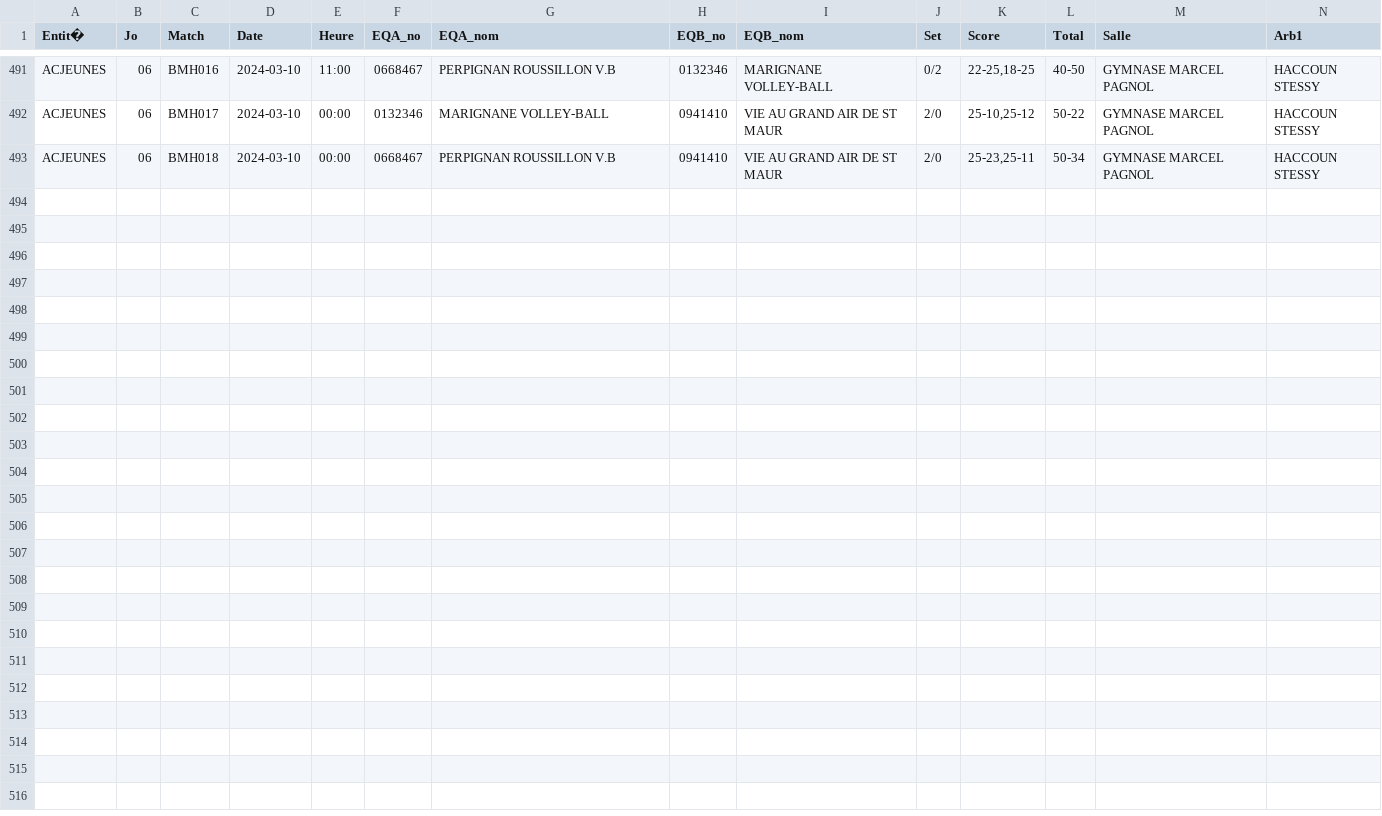
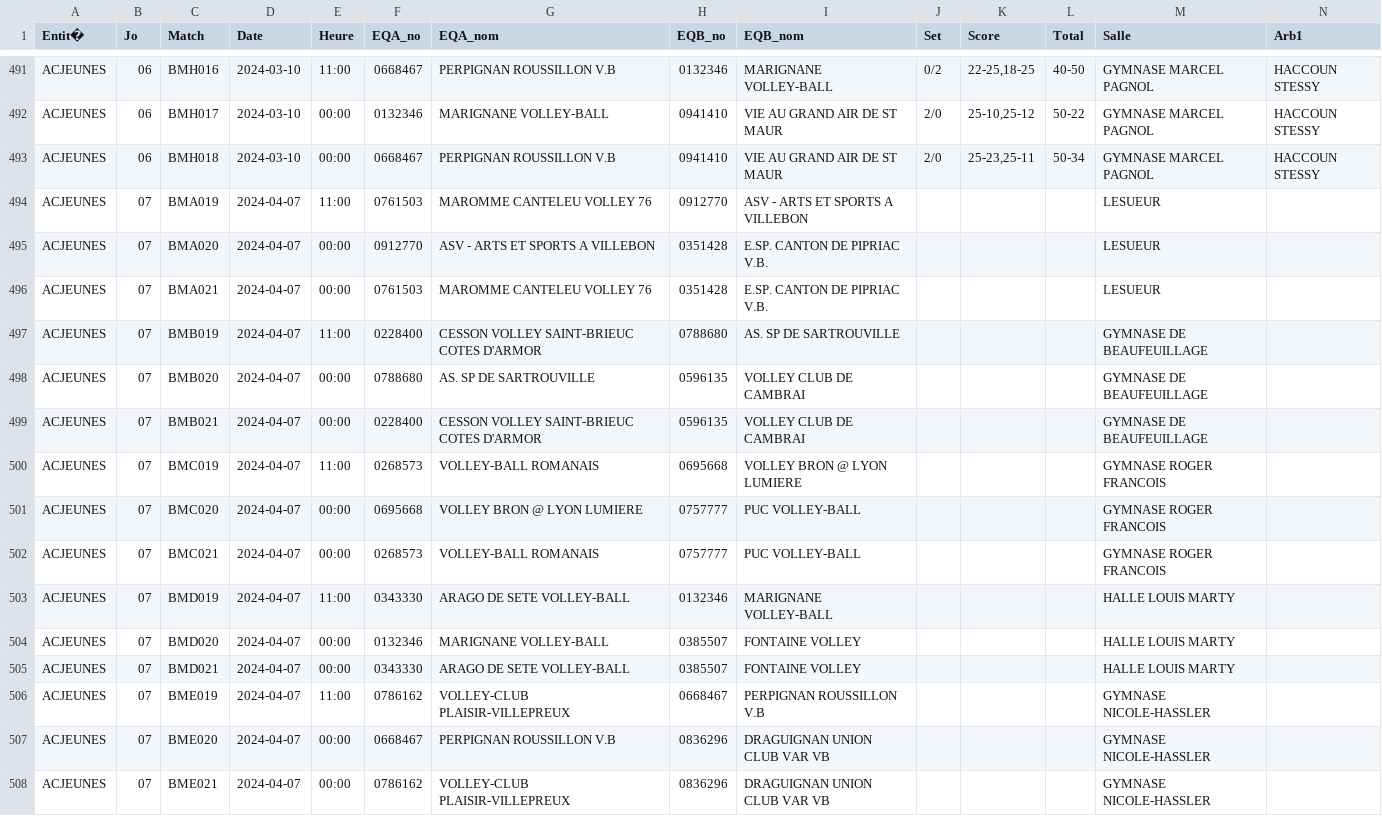
Before and after one commit to gillesdandrea/vb-stats, a CSV file: public/data/FFVB-2024-CDF-M13M.CSV, drawn as a sheet; only a part is shown, gaps mark what is left out; rows hold the shown columns only; the diff names each change by its address in the sheet, - before the commit and + after, or states it on an @@ line.

```diff
--- a/public/data/FFVB-2024-CDF-M13M.CSV
+++ b/public/data/FFVB-2024-CDF-M13M.CSV
+row 494: ACJEUNES | 07 | BMA019 | 2024-04-07 | 11:00 | 0761503 | MAROMME CANTELEU VOLLEY 76 | 0912770 | ASV - ARTS ET SPORTS A VILLEBON |  |  |  | LESUEUR
+row 495: ACJEUNES | 07 | BMA020 | 2024-04-07 | 00:00 | 0912770 | ASV - ARTS ET SPORTS A VILLEBON | 0351428 | E.SP. CANTON DE PIPRIAC V.B. |  |  |  | LESUEUR
+row 496: ACJEUNES | 07 | BMA021 | 2024-04-07 | 00:00 | 0761503 | MAROMME CANTELEU VOLLEY 76 | 0351428 | E.SP. CANTON DE PIPRIAC V.B. |  |  |  | LESUEUR
+row 497: ACJEUNES | 07 | BMB019 | 2024-04-07 | 11:00 | 0228400 | CESSON VOLLEY SAINT-BRIEUC COTES D'ARMOR | 0788680 | AS. SP DE SARTROUVILLE |  |  |  | GYMNASE DE BEAUFEUILLAGE
+row 498: ACJEUNES | 07 | BMB020 | 2024-04-07 | 00:00 | 0788680 | AS. SP DE SARTROUVILLE | 0596135 | VOLLEY CLUB DE CAMBRAI |  |  |  | GYMNASE DE BEAUFEUILLAGE
+row 499: ACJEUNES | 07 | BMB021 | 2024-04-07 | 00:00 | 0228400 | CESSON VOLLEY SAINT-BRIEUC COTES D'ARMOR | 0596135 | VOLLEY CLUB DE CAMBRAI |  |  |  | GYMNASE DE BEAUFEUILLAGE
+row 500: ACJEUNES | 07 | BMC019 | 2024-04-07 | 11:00 | 0268573 | VOLLEY-BALL ROMANAIS | 0695668 | VOLLEY BRON @ LYON LUMIERE |  |  |  | GYMNASE ROGER FRANCOIS
+row 501: ACJEUNES | 07 | BMC020 | 2024-04-07 | 00:00 | 0695668 | VOLLEY BRON @ LYON LUMIERE | 0757777 | PUC VOLLEY-BALL |  |  |  | GYMNASE ROGER FRANCOIS
+row 502: ACJEUNES | 07 | BMC021 | 2024-04-07 | 00:00 | 0268573 | VOLLEY-BALL ROMANAIS | 0757777 | PUC VOLLEY-BALL |  |  |  | GYMNASE ROGER FRANCOIS
+row 503: ACJEUNES | 07 | BMD019 | 2024-04-07 | 11:00 | 0343330 | ARAGO DE SETE VOLLEY-BALL | 0132346 | MARIGNANE VOLLEY-BALL |  |  |  | HALLE LOUIS MARTY
+row 504: ACJEUNES | 07 | BMD020 | 2024-04-07 | 00:00 | 0132346 | MARIGNANE VOLLEY-BALL | 0385507 | FONTAINE VOLLEY |  |  |  | HALLE LOUIS MARTY
+row 505: ACJEUNES | 07 | BMD021 | 2024-04-07 | 00:00 | 0343330 | ARAGO DE SETE VOLLEY-BALL | 0385507 | FONTAINE VOLLEY |  |  |  | HALLE LOUIS MARTY
+row 506: ACJEUNES | 07 | BME019 | 2024-04-07 | 11:00 | 0786162 | VOLLEY-CLUB PLAISIR-VILLEPREUX | 0668467 | PERPIGNAN ROUSSILLON V.B |  |  |  | GYMNASE NICOLE-HASSLER
+row 507: ACJEUNES | 07 | BME020 | 2024-04-07 | 00:00 | 0668467 | PERPIGNAN ROUSSILLON V.B | 0836296 | DRAGUIGNAN UNION CLUB VAR VB |  |  |  | GYMNASE NICOLE-HASSLER
+row 508: ACJEUNES | 07 | BME021 | 2024-04-07 | 00:00 | 0786162 | VOLLEY-CLUB PLAISIR-VILLEPREUX | 0836296 | DRAGUIGNAN UNION CLUB VAR VB |  |  |  | GYMNASE NICOLE-HASSLER
```
Also changed, not shown: public/data/FFVB-2024-CDF-M13F.CSV, public/data/FFVB-2024-CDF-M18F.CSV, 5 other files.
